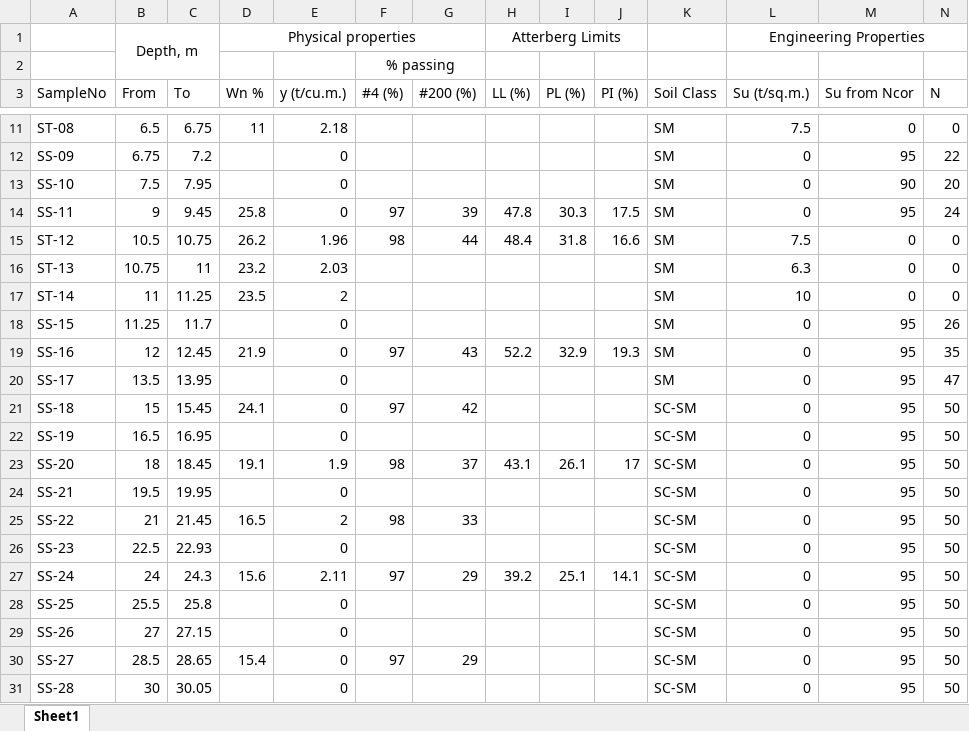
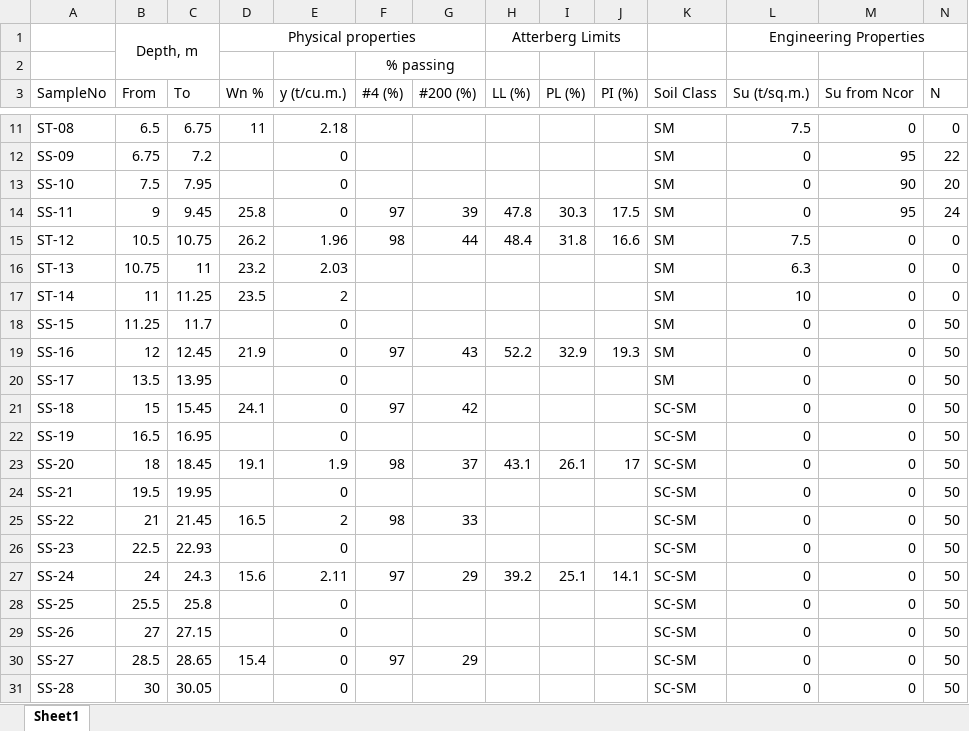
Before and after one commit to Atchara123/1234, an Excel workbook: BL1.xlsx, sheet Sheet1, drawn as a sheet; only a part is shown, gaps mark what is left out; values as stored, in another font and other column widths than the file's, no borders; the diff names each change by its address in the sheet, - before the commit and + after, or states it on an @@ line.

Commit message:
Add files via upload

```diff
--- a/BL1.xlsx (sheet Sheet1)
+++ b/BL1.xlsx (sheet Sheet1)
-M18:M31 (Su from Ncor): 95
+M18:M31 (Su from Ncor): 0
-N18 (N): 26
+N18 (N): 50
-N19 (N): 35
+N19 (N): 50
-N20 (N): 47
+N20 (N): 50
```
